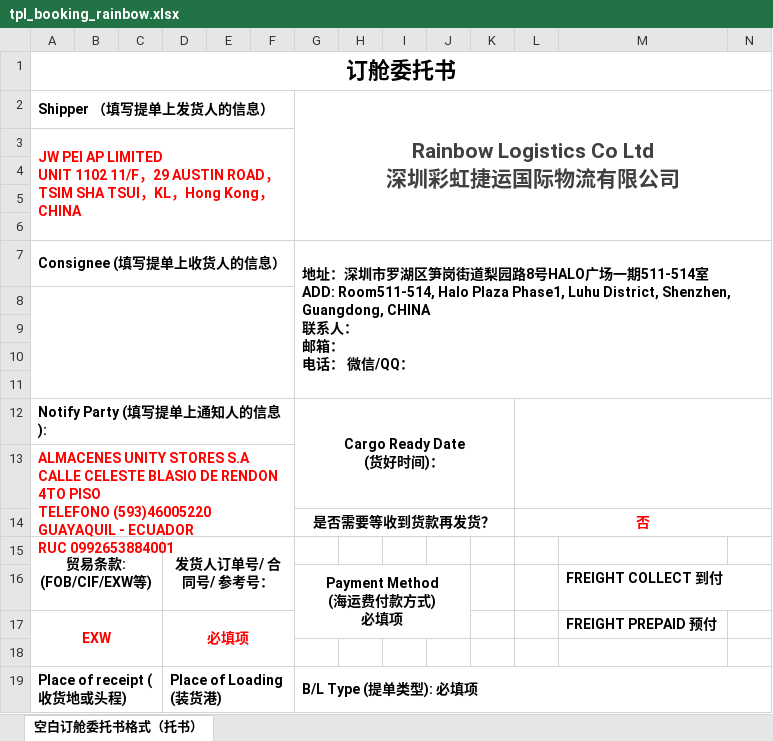
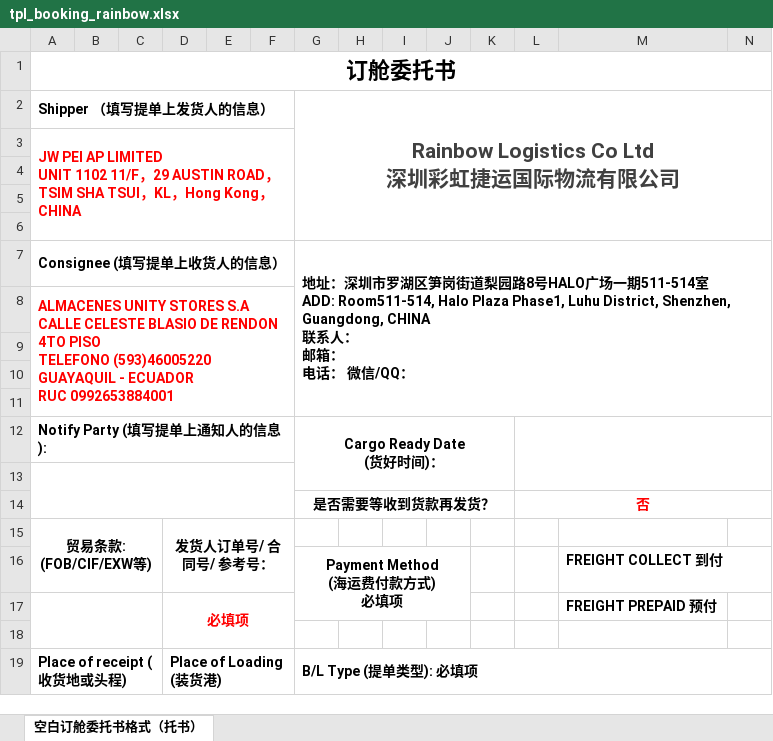
Before and after one commit to heryma99/trade-docs-system, an Excel workbook: templates/tpl_booking_rainbow.xlsx, sheet 空白订舱委托书格式（托书）, drawn as a sheet; only a part is shown; values as stored, in another font and other column widths than the file's, no borders; charts and pictures not drawn; ↵ is a line break in a cell; the diff names each change by its address in the sheet, - before the commit and + after, or states it on an @@ line.

Commit message:
v1.6.77 shipper for RSD/CHARTERLINK/VENTANA + notify for RAINBOW/VENTANA + SUPPLIER line

```diff
--- a/templates/tpl_booking_rainbow.xlsx (sheet 空白订舱委托书格式（托书）)
+++ b/templates/tpl_booking_rainbow.xlsx (sheet 空白订舱委托书格式（托书）)
-A8 (Shipper （填写提单上发货人的信息）): (empty)
+A8 (Shipper （填写提单上发货人的信息）): ALMACENES UNITY STORES S.A ↵ CALLE CELESTE BLASIO DE RENDON 4TO PISO ↵ TELEFONO (593)46005220 ↵ GUAYAQUIL - ECUADOR ↵ RUC 0992653884001
-A13 (Shipper （填写提单上发货人的信息）): ALMACENES UNITY STORES S.A ↵ CALLE CELESTE BLASIO DE RENDON 4TO PISO ↵ TELEFONO (593)46005220 ↵ GUAYAQUIL - ECUADOR ↵ RUC 0992653884001
+A13 (Shipper （填写提单上发货人的信息）): (empty)
-A17 (Shipper （填写提单上发货人的信息）): EXW
+A17 (Shipper （填写提单上发货人的信息）): (empty)
```
